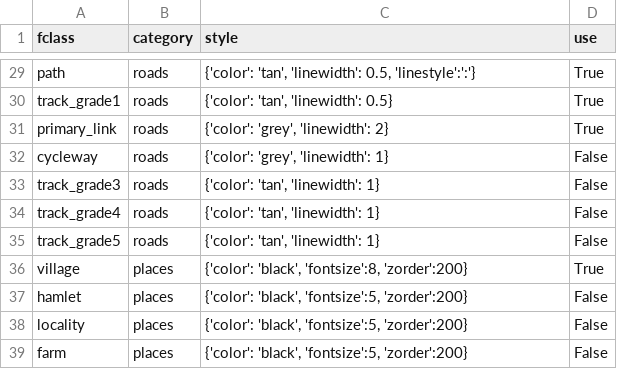
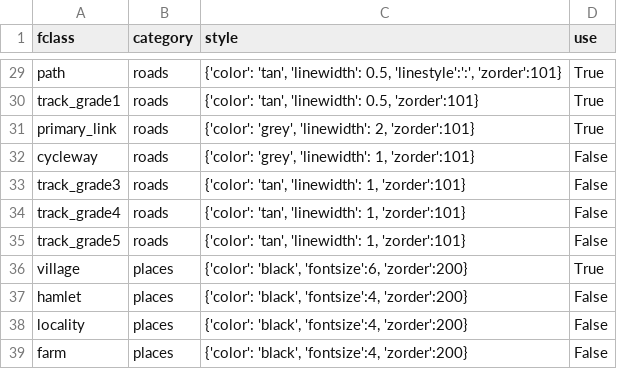
Before and after one commit to Tugdual-G/Matplolib_topomap, a CSV file: map_style.csv, drawn as a sheet; only a part is shown, gaps mark what is left out; the diff covers the shown part only; the diff names each change by its address in the sheet, - before the commit and + after, or states it on an @@ line.

```diff
--- a/map_style.csv
+++ b/map_style.csv
-C29 (style): …'linewidth': 0.5, 'linestyle':':'}
+C29 (style): …'linewidth': 0.5, 'linestyle':':', 'zorder':101}
-C30 (style): {'color': 'tan', 'linewidth': 0.5}
+C30 (style): {'color': 'tan', 'linewidth': 0.5, 'zorder':101}
-C31 (style): {'color': 'grey', 'linewidth': 2}
+C31 (style): {'color': 'grey', 'linewidth': 2, 'zorder':101}
-C32 (style): {'color': 'grey', 'linewidth': 1}
+C32 (style): {'color': 'grey', 'linewidth': 1, 'zorder':101}
-C33:C35 (style): {'color': 'tan', 'linewidth': 1}
+C33:C35 (style): {'color': 'tan', 'linewidth': 1, 'zorder':101}
-C36 (style): {'color': 'black', 'fontsize':8, 'zorder':200}
+C36 (style): {'color': 'black', 'fontsize':6, 'zorder':200}
-C37:C39 (style): {'color': 'black', 'fontsize':5, 'zorder':200}
+C37:C39 (style): {'color': 'black', 'fontsize':4, 'zorder':200}
```
Also changed, not shown: 24 edited cells elsewhere in this file, 3 other files.
